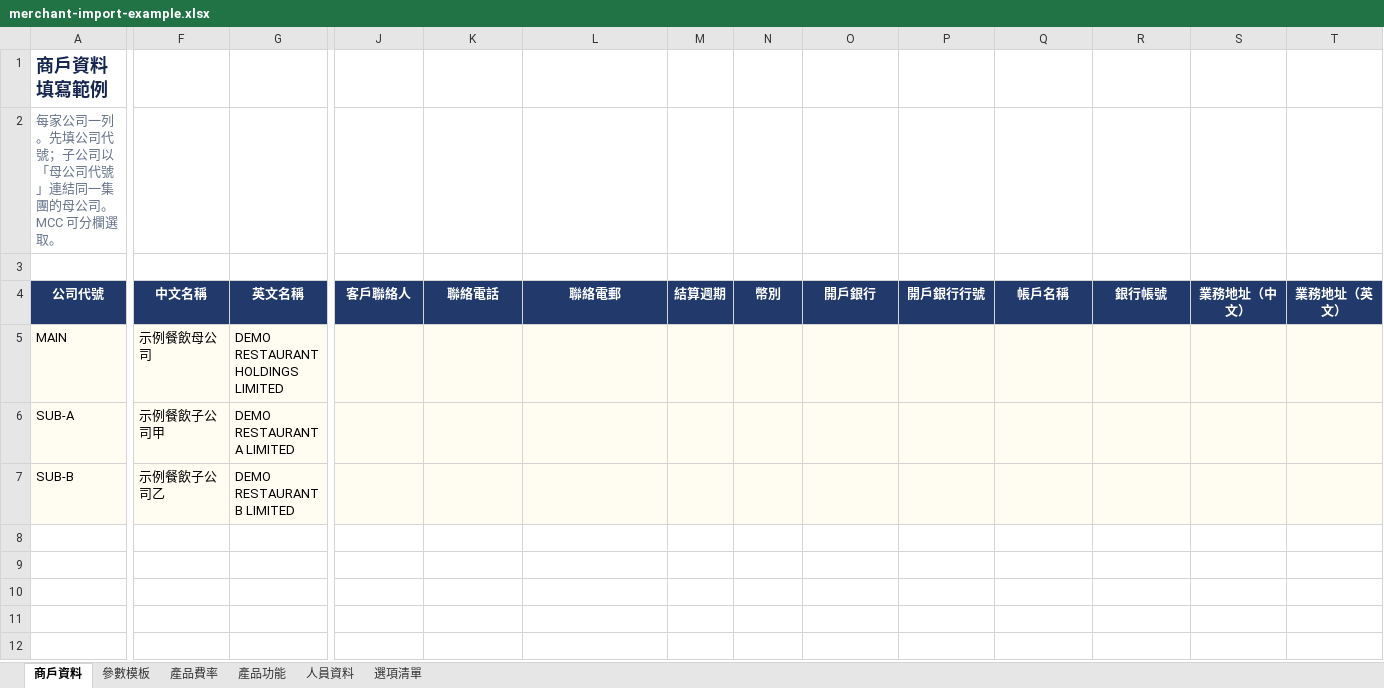
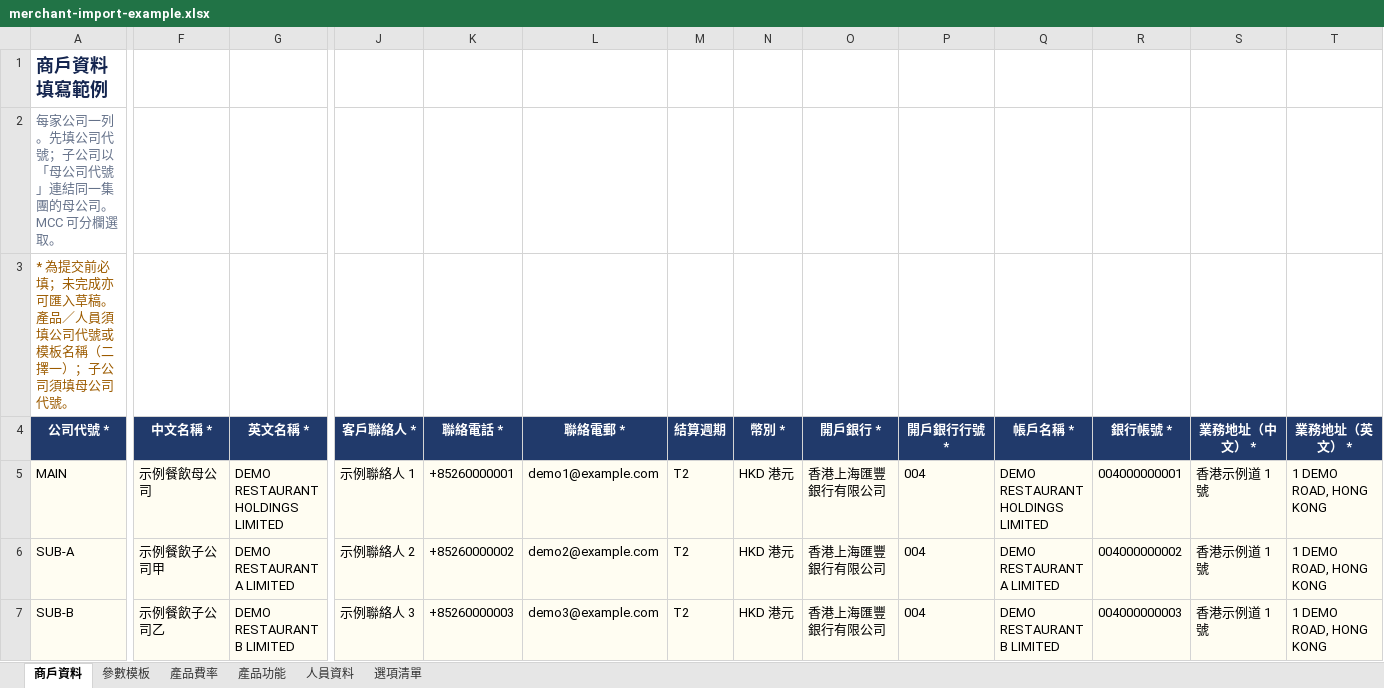
Before and after one commit to NotDesign/allinpay-merchant-demo, an Excel workbook: import-templates/merchant-import-example.xlsx, sheet 商戶資料, drawn as a sheet; only a part is shown, gaps mark what is left out; values as stored, in another font and other column widths than the file's, no borders; table styles not drawn; the diff covers the shown part only; the diff names each change by its address in the sheet, - before the commit and + after, or states it on an @@ line.

```diff
--- a/import-templates/merchant-import-example.xlsx (sheet 商戶資料)
+++ b/import-templates/merchant-import-example.xlsx (sheet 商戶資料)
-A3 (公司代號 *): (empty)
+A3 (公司代號 *): * 為提交前必填；未完成亦可匯入草稿。產品／人員須填公司代號或模板名稱（二擇一）；子公司須填母公司代號。
-A4: 公司代號
+A4: 公司代號 *
-F4: 中文名稱
+F4: 中文名稱 *
-G4: 英文名稱
+G4: 英文名稱 *
-J4: 客戶聯絡人
+J4: 客戶聯絡人 *
-K4: 聯絡電話
+K4: 聯絡電話 *
-L4: 聯絡電郵
+L4: 聯絡電郵 *
-N4: 幣別
+N4: 幣別 *
-O4: 開戶銀行
+O4: 開戶銀行 *
-P4: 開戶銀行行號
+P4: 開戶銀行行號 *
-Q4: 帳戶名稱
+Q4: 帳戶名稱 *
-R4: 銀行帳號
+R4: 銀行帳號 *
-S4: 業務地址（中文）
+S4: 業務地址（中文） *
-T4: 業務地址（英文）
+T4: 業務地址（英文） *
-J5 (客戶聯絡人 *): (empty)
+J5 (客戶聯絡人 *): 示例聯絡人 1
-K5 (聯絡電話 *): (empty)
+K5 (聯絡電話 *): +85260000001
-L5 (聯絡電郵 *): (empty)
+L5 (聯絡電郵 *): demo1@example.com
-M5:M7 (結算週期): (empty)
+M5:M7 (結算週期): T2
-N5:N7 (幣別 *): (empty)
+N5:N7 (幣別 *): HKD 港元
-O5:O7 (開戶銀行 *): (empty)
+O5:O7 (開戶銀行 *): 香港上海匯豐銀行有限公司
-P5:P7 (開戶銀行行號 *): (empty)
+P5:P7 (開戶銀行行號 *): 004
-Q5 (帳戶名稱 *): (empty)
+Q5 (帳戶名稱 *): DEMO RESTAURANT HOLDINGS LIMITED
-R5 (銀行帳號 *): (empty)
+R5 (銀行帳號 *): 004000000001
-S5:S7 (業務地址（中文） *): (empty)
+S5:S7 (業務地址（中文） *): 香港示例道 1 號
-T5:T7 (業務地址（英文） *): (empty)
+T5:T7 (業務地址（英文） *): 1 DEMO ROAD, HONG KONG
-J6 (客戶聯絡人 *): (empty)
+J6 (客戶聯絡人 *): 示例聯絡人 2
-K6 (聯絡電話 *): (empty)
+K6 (聯絡電話 *): +85260000002
-L6 (聯絡電郵 *): (empty)
+L6 (聯絡電郵 *): demo2@example.com
-Q6 (帳戶名稱 *): (empty)
+Q6 (帳戶名稱 *): DEMO RESTAURANT A LIMITED
-R6 (銀行帳號 *): (empty)
+R6 (銀行帳號 *): 004000000002
-J7 (客戶聯絡人 *): (empty)
+J7 (客戶聯絡人 *): 示例聯絡人 3
-K7 (聯絡電話 *): (empty)
+K7 (聯絡電話 *): +85260000003
-L7 (聯絡電郵 *): (empty)
+L7 (聯絡電郵 *): demo3@example.com
-Q7 (帳戶名稱 *): (empty)
+Q7 (帳戶名稱 *): DEMO RESTAURANT B LIMITED
-R7 (銀行帳號 *): (empty)
+R7 (銀行帳號 *): 004000000003
```
Also changed, not shown: 2 edited cells elsewhere in this sheet, sheet 選項清單, sheet 人員資料, sheet 產品功能, sheet 產品費率, sheet 參數模板, import-templates/merchant-import-template.xlsx, 37 other files.
